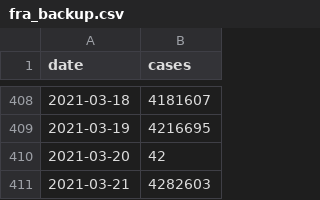
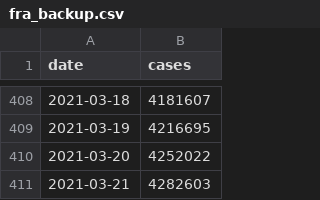
Before and after one commit to CleHou/COVID19, a CSV file: data/raw/covid_data/fra/fra_backup.csv, drawn as a sheet; only a part is shown, gaps mark what is left out.

Commit message:
Update fra_backup.csv

```diff
--- a/data/raw/covid_data/fra/fra_backup.csv
+++ b/data/raw/covid_data/fra/fra_backup.csv
@@ -409,3 +409,3 @@ date,cases
 2021-03-19,4216695
-2021-03-20,42
+2021-03-20,4252022
 2021-03-21,4282603
```
